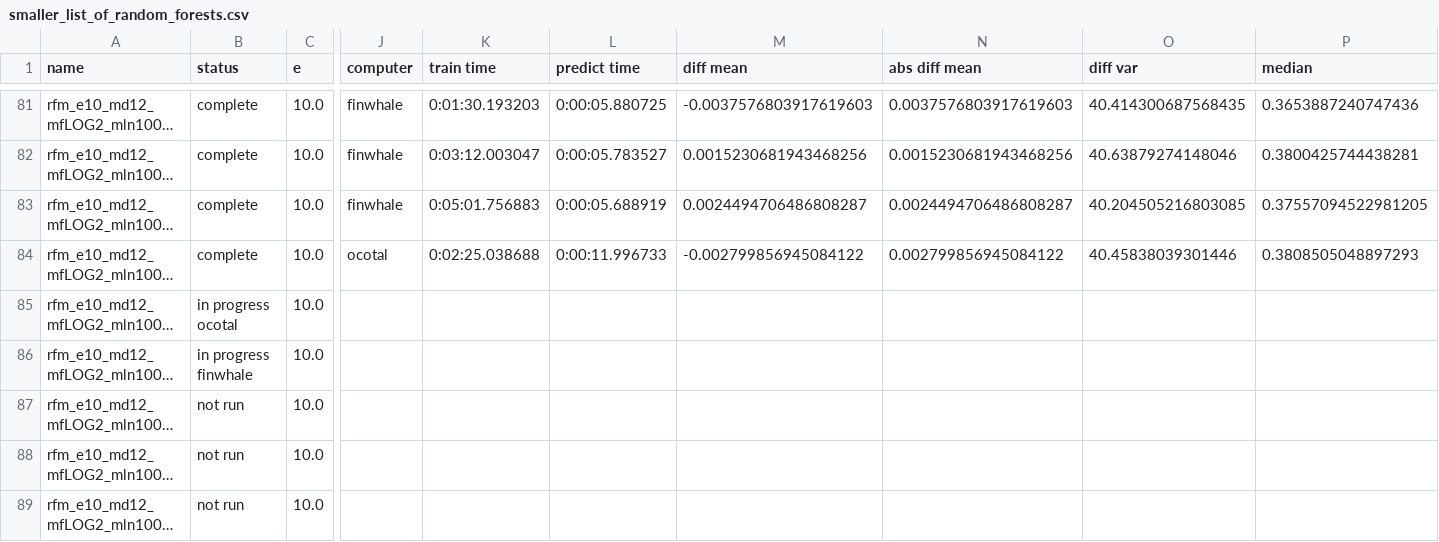
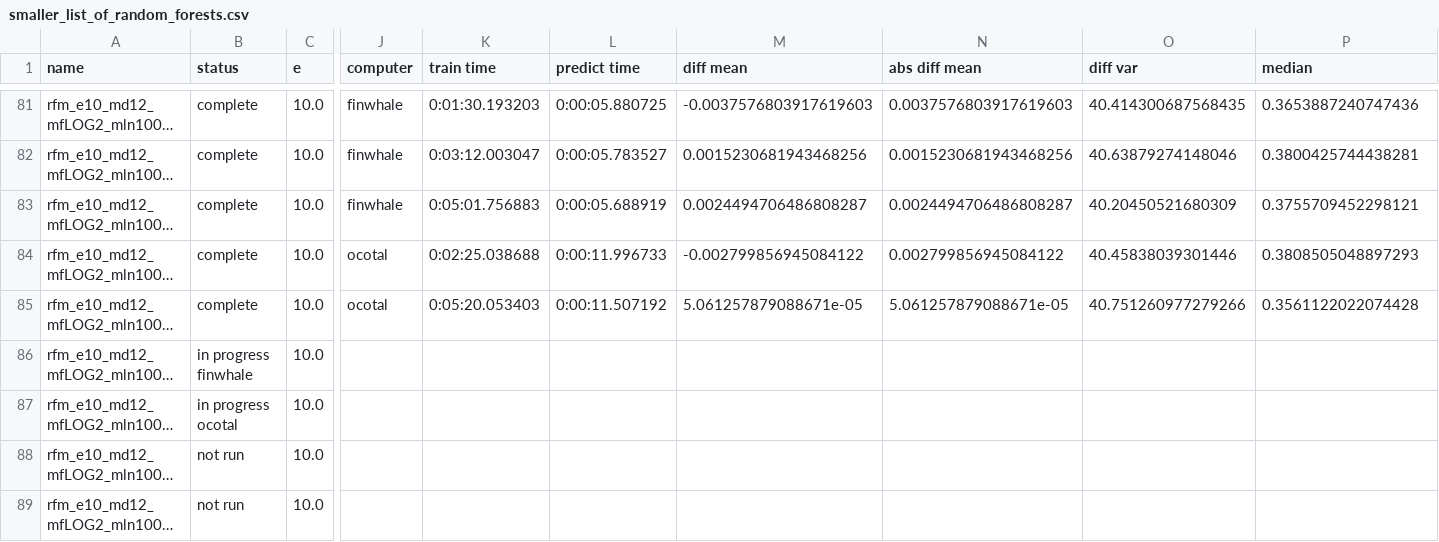
Before and after one commit to rwspicer/masters-project, a CSV file: forestpy/forestpy/smaller_list_of_random_forests.csv, drawn as a sheet; only a part is shown, gaps mark what is left out; long unchanged cells end in …; the diff names each change by its address in the sheet, - before the commit and + after, or states it on an @@ line.

Commit message:
Results for rfm_e10_md12_mfLOG2_mln1000_msl1_mss5_tdp50.yml2019-12-19 08:02:55.404701

```diff
--- a/forestpy/forestpy/smaller_list_of_random_forests.csv
+++ b/forestpy/forestpy/smaller_list_of_random_forests.csv
-O83 (diff var): 40.204505216803085
+O83 (diff var): 40.20450521680309
-P83 (median): 0.37557094522981205
+P83 (median): 0.3755709452298121
-B85 (status): in progress ocotal
+B85 (status): complete
-J85 (computer): (empty)
+J85 (computer): ocotal
-K85 (train time): (empty)
+K85 (train time): 0:05:20.053403
-L85 (predict time): (empty)
+L85 (predict time): 0:00:11.507192
-M85 (diff mean): (empty)
+M85 (diff mean): 5.061257879088671e-05
-N85 (abs diff mean): (empty)
+N85 (abs diff mean): 5.061257879088671e-05
-O85 (diff var): (empty)
+O85 (diff var): 40.751260977279266
-P85 (median): (empty)
+P85 (median): 0.3561122022074428
-B87 (status): not run
+B87 (status): in progress ocotal
```
